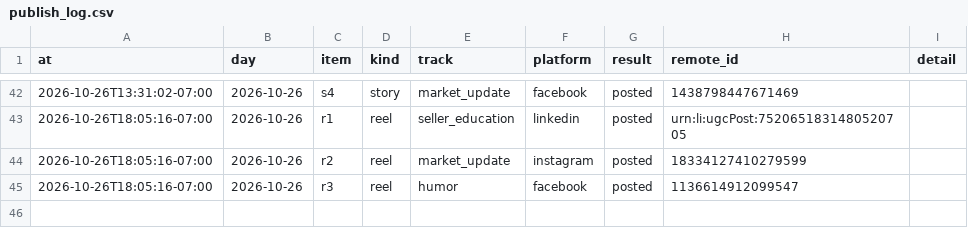
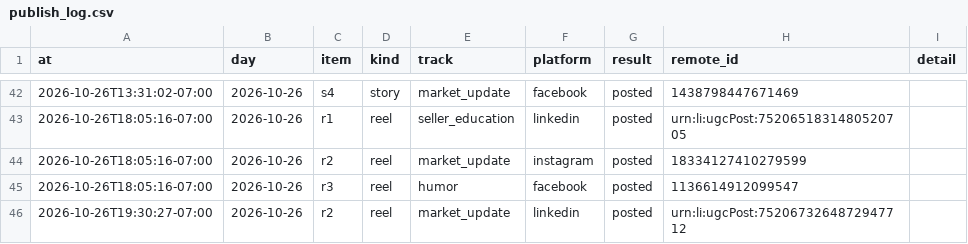
Before and after one commit to memorialdinh/memo-social-bot, a CSV file: data/publish_log.csv, drawn as a sheet; only a part is shown, gaps mark what is left out.

Commit message:
bot: published

```diff
--- a/data/publish_log.csv
+++ b/data/publish_log.csv
@@ -45 +45,2 @@ at,day,item,kind,track,platform,result,remote_id,detail
 2026-10-26T18:05:16-07:00,2026-10-26,r3,reel,humor,facebook,posted,1136614912099547,
+2026-10-26T19:30:27-07:00,2026-10-26,r2,reel,market_update,linkedin,posted,urn:li:ugcPost:7520673264872947712,
```
Also changed, not shown: 1 other file.
